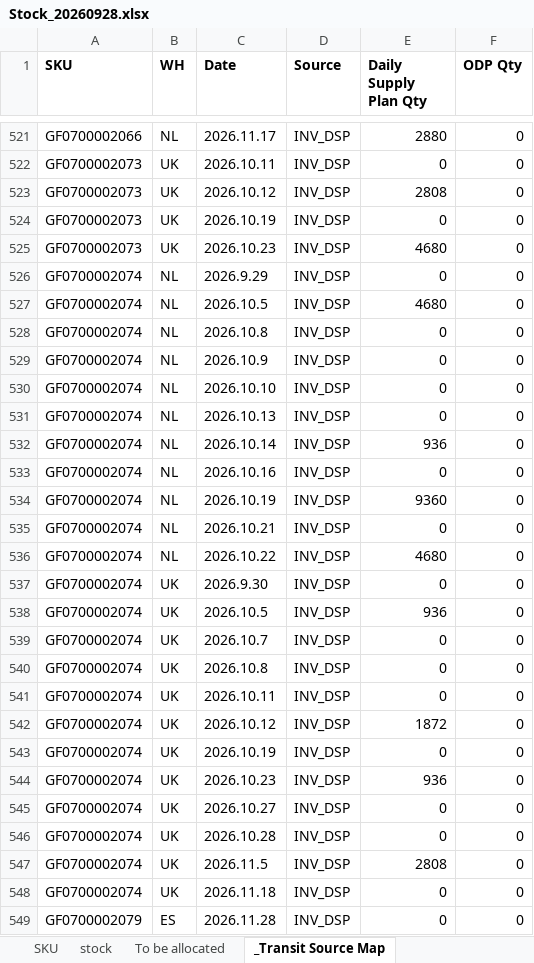
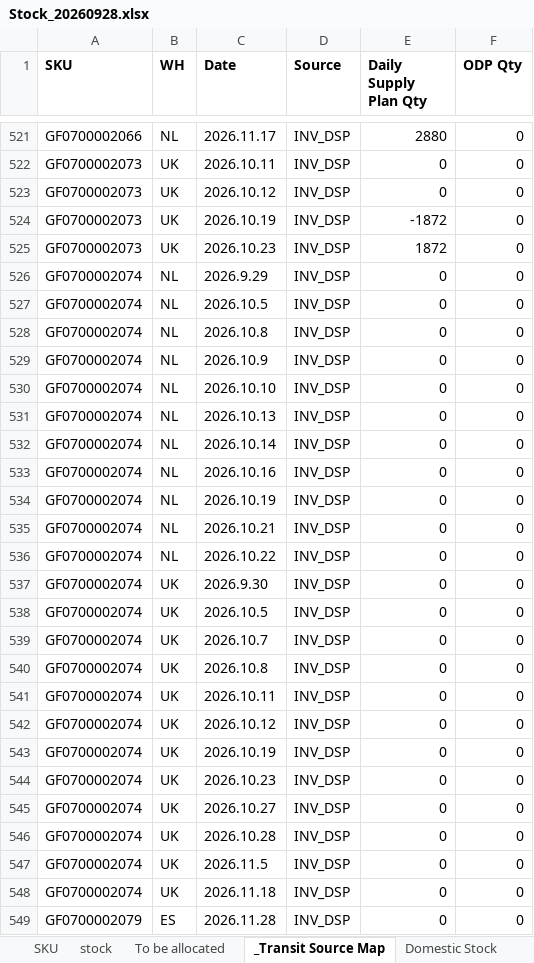
Before and after one commit to hantsuii/EUPV2026, an Excel workbook: Stcok History/Stock_20260928.xlsx, sheet _Transit Source Map, drawn as a sheet; only a part is shown, gaps mark what is left out; values as stored, in another font and other column widths than the file's, no borders; the diff covers the shown part only; the diff names each change by its address in the sheet, - before the commit and + after, or states it on an @@ line.

Commit message:
Update Stock_20260928.xlsx

```diff
--- a/Stcok History/Stock_20260928.xlsx (sheet _Transit Source Map)
+++ b/Stcok History/Stock_20260928.xlsx (sheet _Transit Source Map)
+sheet tab: Domestic Stock
-E523 (Daily Supply Plan Qty): 2808
+E523 (Daily Supply Plan Qty): 0
-E524 (Daily Supply Plan Qty): 0
+E524 (Daily Supply Plan Qty): -1872
-E525 (Daily Supply Plan Qty): 4680
+E525 (Daily Supply Plan Qty): 1872
-E527 (Daily Supply Plan Qty): 4680
+E527 (Daily Supply Plan Qty): 0
-E532 (Daily Supply Plan Qty): 936
+E532 (Daily Supply Plan Qty): 0
-E534 (Daily Supply Plan Qty): 9360
+E534 (Daily Supply Plan Qty): 0
-E536 (Daily Supply Plan Qty): 4680
+E536 (Daily Supply Plan Qty): 0
-E538 (Daily Supply Plan Qty): 936
+E538 (Daily Supply Plan Qty): 0
-E542 (Daily Supply Plan Qty): 1872
+E542 (Daily Supply Plan Qty): 0
-E544 (Daily Supply Plan Qty): 936
+E544 (Daily Supply Plan Qty): 0
-E547 (Daily Supply Plan Qty): 2808
+E547 (Daily Supply Plan Qty): 0
```
Also changed, not shown: 58 edited cells elsewhere in this sheet, sheet stock.
